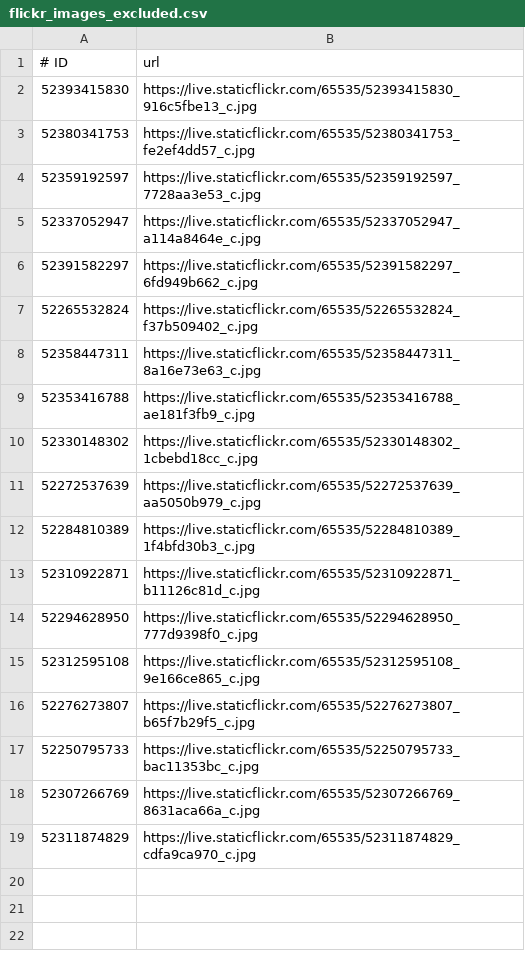
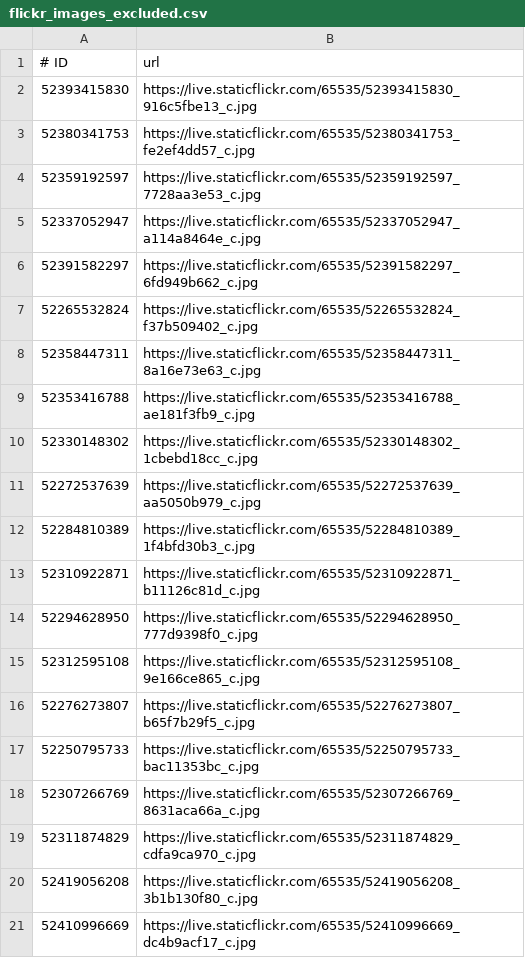
Before and after one commit to francesco98/switzerland-scale-geotagged-ml-model, a CSV file: grid_builder/output/flickr_images_excluded.csv, drawn as a sheet.

Commit message:
updated XXX_excluded.csv files

```diff
--- a/grid_builder/output/flickr_images_excluded.csv
+++ b/grid_builder/output/flickr_images_excluded.csv
@@ -19 +19,3 @@
 52311874829,https://live.staticflickr.com/65535/52311874829_cdfa9ca970_c.jpg
+52419056208,https://live.staticflickr.com/65535/52419056208_3b1b130f80_c.jpg
+52410996669,https://live.staticflickr.com/65535/52410996669_dc4b9acf17_c.jpg
```
Also changed, not shown: 1 other file.
